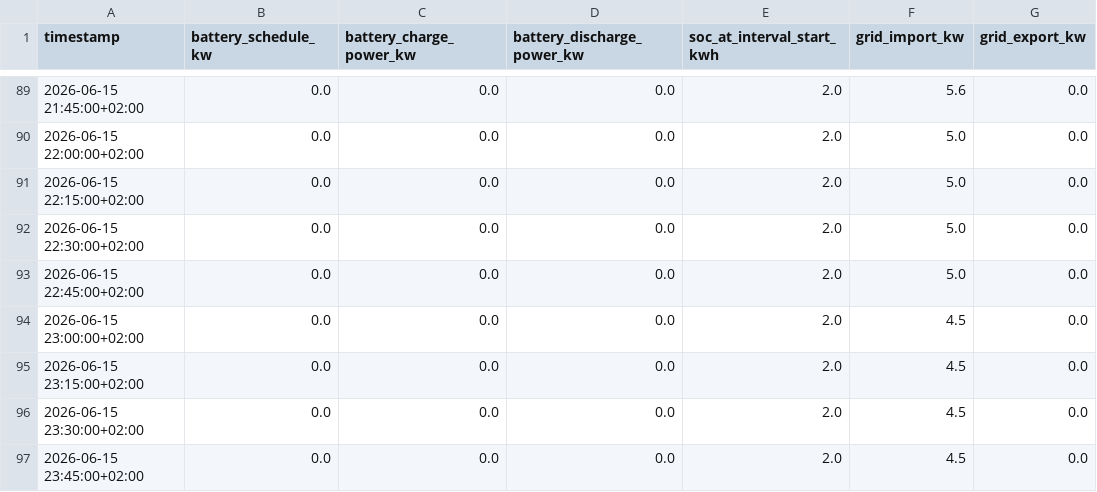
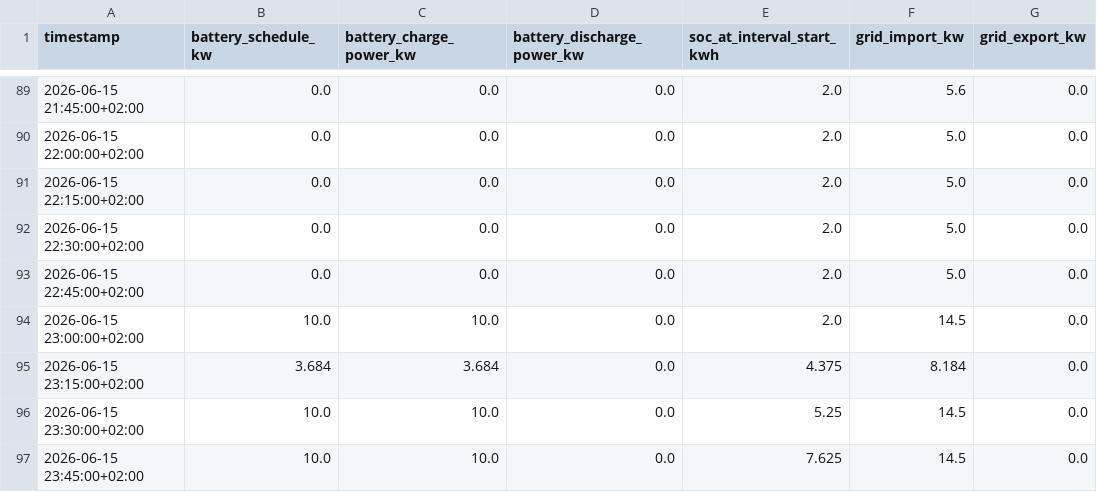
Before and after one commit to josinaschulte/battery_task, a CSV file: results/battery_schedule_Eur.csv, drawn as a sheet; only a part is shown, gaps mark what is left out.

Commit message:
Require battery to end the day at its initial state of charge
Without balancing, the optimizer used up the 8 kWh stored at the start
of the day, which inflated the reported savings (12.74 € instead of
14.34 € vs. 16.01 € without battery). The assumption is documented in
the README; schedule CSV and plots are regenerated.

```diff
--- a/results/battery_schedule_Eur.csv
+++ b/results/battery_schedule_Eur.csv
@@ -93,5 +93,5 @@ timestamp,battery_schedule_kw,battery_charge_power_kw,battery_discharge_power_kw
 2026-06-15 22:45:00+02:00,0.0,0.0,0.0,2.0,5.0,0.0
-2026-06-15 23:00:00+02:00,0.0,0.0,0.0,2.0,4.5,0.0
-2026-06-15 23:15:00+02:00,0.0,0.0,0.0,2.0,4.5,0.0
-2026-06-15 23:30:00+02:00,0.0,0.0,0.0,2.0,4.5,0.0
-2026-06-15 23:45:00+02:00,0.0,0.0,0.0,2.0,4.5,0.0
+2026-06-15 23:00:00+02:00,10.0,10.0,0.0,2.0,14.5,0.0
+2026-06-15 23:15:00+02:00,3.684,3.684,0.0,4.375,8.184,0.0
+2026-06-15 23:30:00+02:00,10.0,10.0,0.0,5.25,14.5,0.0
+2026-06-15 23:45:00+02:00,10.0,10.0,0.0,7.625,14.5,0.0
```
Also changed, not shown: 7 other files.
